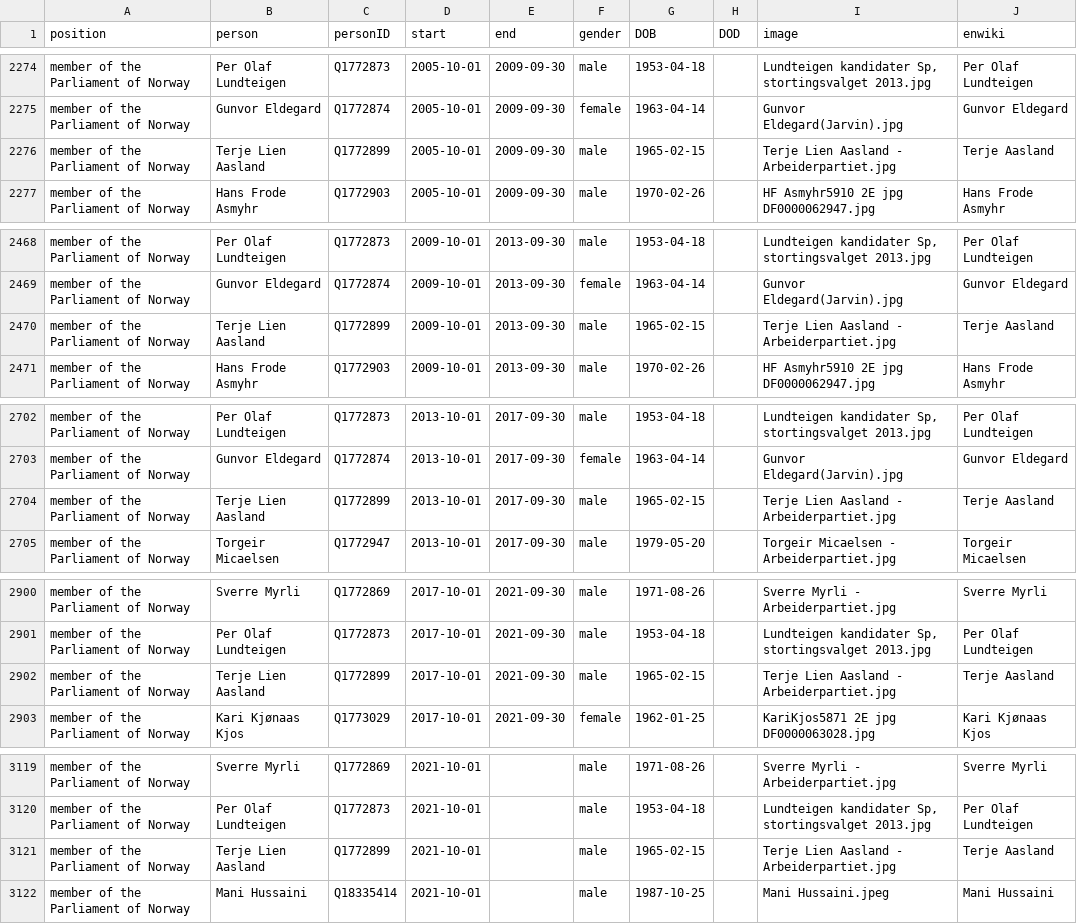
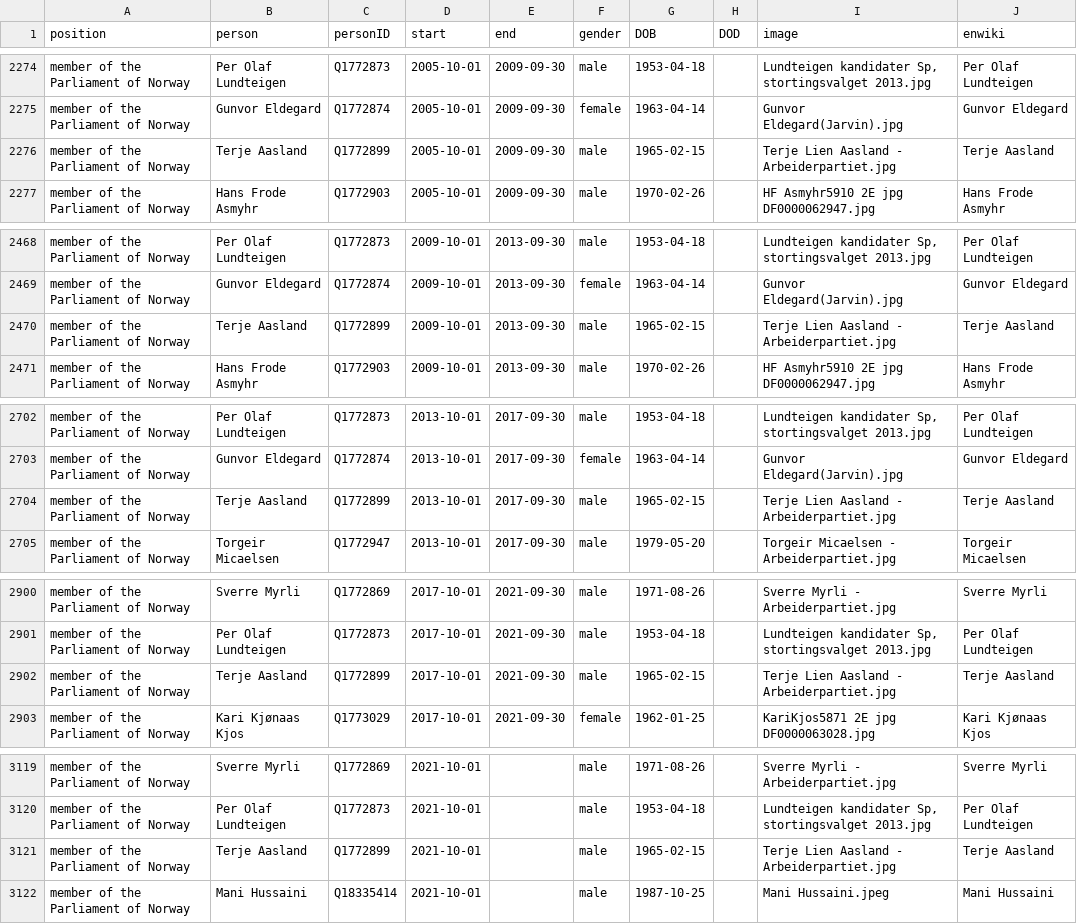
Before and after one commit to every-politician-scrapers/norway-cabinet, a CSV file: html/legislators.csv, drawn as a sheet; only a part is shown, gaps mark what is left out.

```diff
--- a/html/legislators.csv
+++ b/html/legislators.csv
@@ -2275,3 +2275,3 @@ member of the Parliament of Norway,Per Olaf Lundteigen,Q1772873,2005-10-01,2009-
 member of the Parliament of Norway,Gunvor Eldegard,Q1772874,2005-10-01,2009-09-30,female,1963-04-14,,Gunvor Eldegard(Jarvin).jpg,Gunvor Eldegard
-member of the Parliament of Norway,Terje Lien Aasland,Q1772899,2005-10-01,2009-09-30,male,1965-02-15,,Terje Lien Aasland - Arbeiderpartiet.jpg,Terje Aasland
+member of the Parliament of Norway,Terje Aasland,Q1772899,2005-10-01,2009-09-30,male,1965-02-15,,Terje Lien Aasland - Arbeiderpartiet.jpg,Terje Aasland
 member of the Parliament of Norway,Hans Frode Asmyhr,Q1772903,2005-10-01,2009-09-30,male,1970-02-26,,HF Asmyhr5910 2E jpg DF0000062947.jpg,Hans Frode Asmyhr
@@ -2469,3 +2469,3 @@ member of the Parliament of Norway,Per Olaf Lundteigen,Q1772873,2009-10-01,2013-
 member of the Parliament of Norway,Gunvor Eldegard,Q1772874,2009-10-01,2013-09-30,female,1963-04-14,,Gunvor Eldegard(Jarvin).jpg,Gunvor Eldegard
-member of the Parliament of Norway,Terje Lien Aasland,Q1772899,2009-10-01,2013-09-30,male,1965-02-15,,Terje Lien Aasland - Arbeiderpartiet.jpg,Terje Aasland
+member of the Parliament of Norway,Terje Aasland,Q1772899,2009-10-01,2013-09-30,male,1965-02-15,,Terje Lien Aasland - Arbeiderpartiet.jpg,Terje Aasland
 member of the Parliament of Norway,Hans Frode Asmyhr,Q1772903,2009-10-01,2013-09-30,male,1970-02-26,,HF Asmyhr5910 2E jpg DF0000062947.jpg,Hans Frode Asmyhr
@@ -2703,3 +2703,3 @@ member of the Parliament of Norway,Per Olaf Lundteigen,Q1772873,2013-10-01,2017-
 member of the Parliament of Norway,Gunvor Eldegard,Q1772874,2013-10-01,2017-09-30,female,1963-04-14,,Gunvor Eldegard(Jarvin).jpg,Gunvor Eldegard
-member of the Parliament of Norway,Terje Lien Aasland,Q1772899,2013-10-01,2017-09-30,male,1965-02-15,,Terje Lien Aasland - Arbeiderpartiet.jpg,Terje Aasland
+member of the Parliament of Norway,Terje Aasland,Q1772899,2013-10-01,2017-09-30,male,1965-02-15,,Terje Lien Aasland - Arbeiderpartiet.jpg,Terje Aasland
 member of the Parliament of Norway,Torgeir Micaelsen,Q1772947,2013-10-01,2017-09-30,male,1979-05-20,,Torgeir Micaelsen - Arbeiderpartiet.jpg,Torgeir Micaelsen
@@ -2901,3 +2901,3 @@ member of the Parliament of Norway,Sverre Myrli,Q1772869,2017-10-01,2021-09-30,m
 member of the Parliament of Norway,Per Olaf Lundteigen,Q1772873,2017-10-01,2021-09-30,male,1953-04-18,,"Lundteigen kandidater Sp, stortingsvalget 2013.jpg",Per Olaf Lundteigen
-member of the Parliament of Norway,Terje Lien Aasland,Q1772899,2017-10-01,2021-09-30,male,1965-02-15,,Terje Lien Aasland - Arbeiderpartiet.jpg,Terje Aasland
+member of the Parliament of Norway,Terje Aasland,Q1772899,2017-10-01,2021-09-30,male,1965-02-15,,Terje Lien Aasland - Arbeiderpartiet.jpg,Terje Aasland
 member of the Parliament of Norway,Kari Kjønaas Kjos,Q1773029,2017-10-01,2021-09-30,female,1962-01-25,,KariKjos5871 2E jpg DF0000063028.jpg,Kari Kjønaas Kjos
@@ -3120,3 +3120,3 @@ member of the Parliament of Norway,Sverre Myrli,Q1772869,2021-10-01,,male,1971-0
 member of the Parliament of Norway,Per Olaf Lundteigen,Q1772873,2021-10-01,,male,1953-04-18,,"Lundteigen kandidater Sp, stortingsvalget 2013.jpg",Per Olaf Lundteigen
-member of the Parliament of Norway,Terje Lien Aasland,Q1772899,2021-10-01,,male,1965-02-15,,Terje Lien Aasland - Arbeiderpartiet.jpg,Terje Aasland
+member of the Parliament of Norway,Terje Aasland,Q1772899,2021-10-01,,male,1965-02-15,,Terje Lien Aasland - Arbeiderpartiet.jpg,Terje Aasland
 member of the Parliament of Norway,Mani Hussaini,Q18335414,2021-10-01,,male,1987-10-25,,Mani Hussaini.jpeg,Mani Hussaini
```
Also changed, not shown: html/current.csv, html/holders21.csv, 1 other file.
